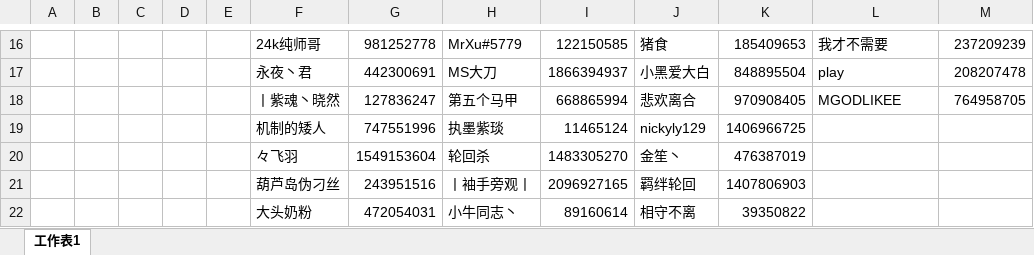
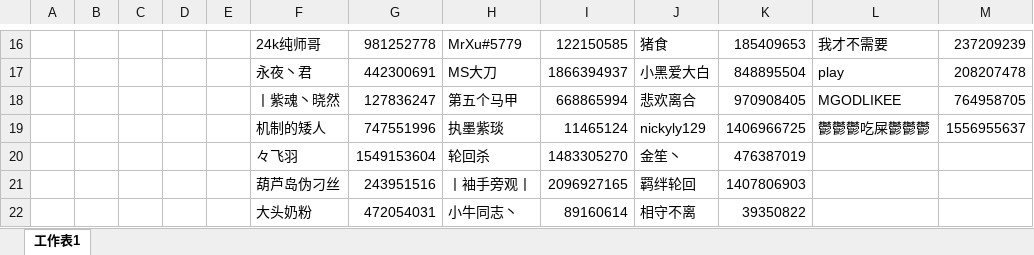
Before and after one commit to Crainax/LH, an Excel workbook: 赞助人员列表.xlsx, sheet 工作表1, drawn as a sheet; only a part is shown, gaps mark what is left out; values as stored, in another font and other column widths than the file's, no borders; the diff names each change by its address in the sheet, - before the commit and + after, or states it on an @@ line.

```diff
--- a/赞助人员列表.xlsx (sheet 工作表1)
+++ b/赞助人员列表.xlsx (sheet 工作表1)
-L19: (empty)
+L19: 鬱鬱鬱吃屎鬱鬱鬱
-M19: (empty)
+M19: 1556955637
```
Also changed, not shown: 6 other files.
